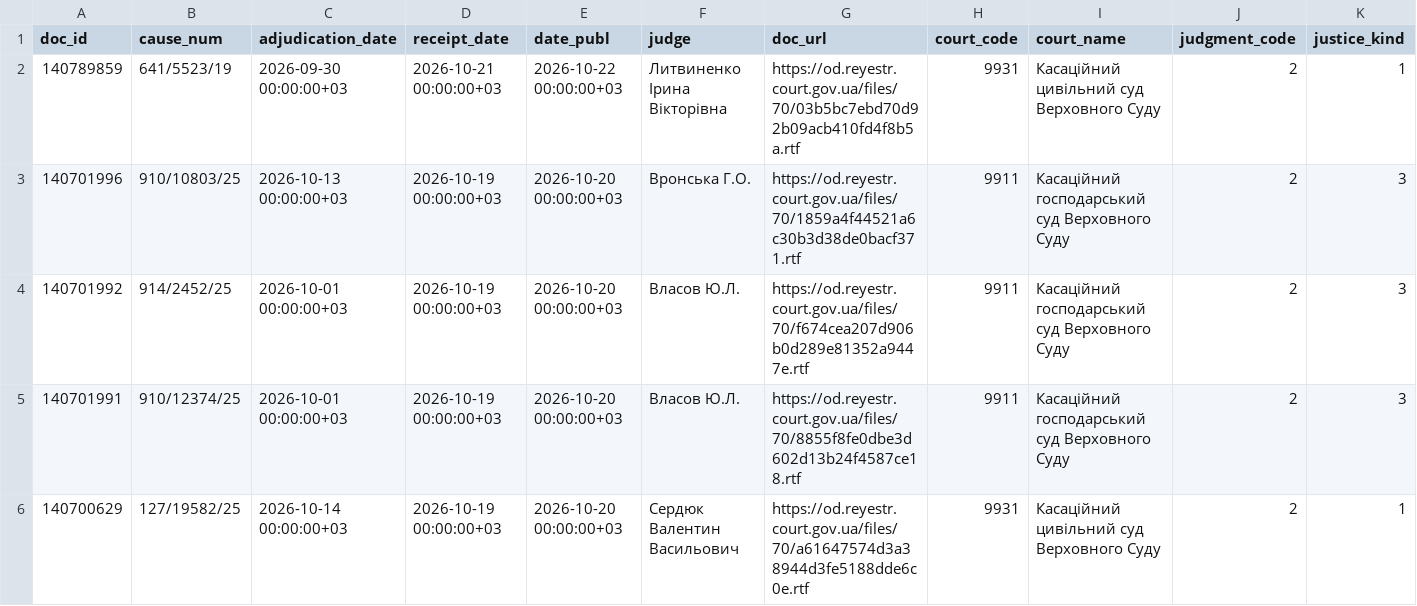
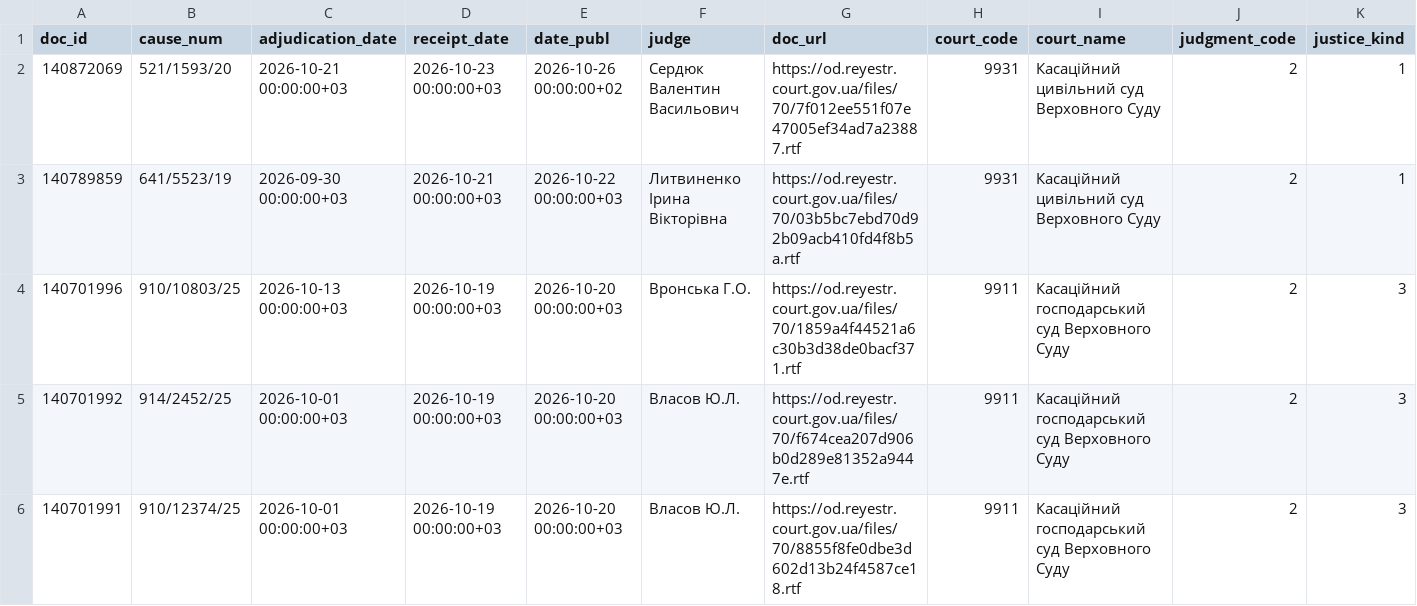
Before and after one commit to apryshchepchuk/VS-legal-digest, a CSV file: data/interim/vp_selected_for_analysis.csv, drawn as a sheet; only a part is shown; the shorter side is filled out with more unchanged rows; rows hold the shown columns only; the diff names each change by its address in the sheet, - before the commit and + after, or states it on an @@ line.

```diff
--- a/data/interim/vp_selected_for_analysis.csv
+++ b/data/interim/vp_selected_for_analysis.csv
+row 2: 140872069 | 521/1593/20 | 2026-10-21 00:00:00+03 | 2026-10-23 00:00:00+03 | 2026-10-26 00:00:00+02 | Сердюк Валентин Васильович | https://od.reyestr.court.gov.ua/files/70/7f012ee551f07e47005ef34ad7a23887.rtf | 9931 | Касаційний цивільний суд Верховного Суду | 2 | 1
```
Also changed, not shown: data/interim/vp_candidates.csv, data/interim/vp_excluded_appellate_admin.csv, 8 other files.
